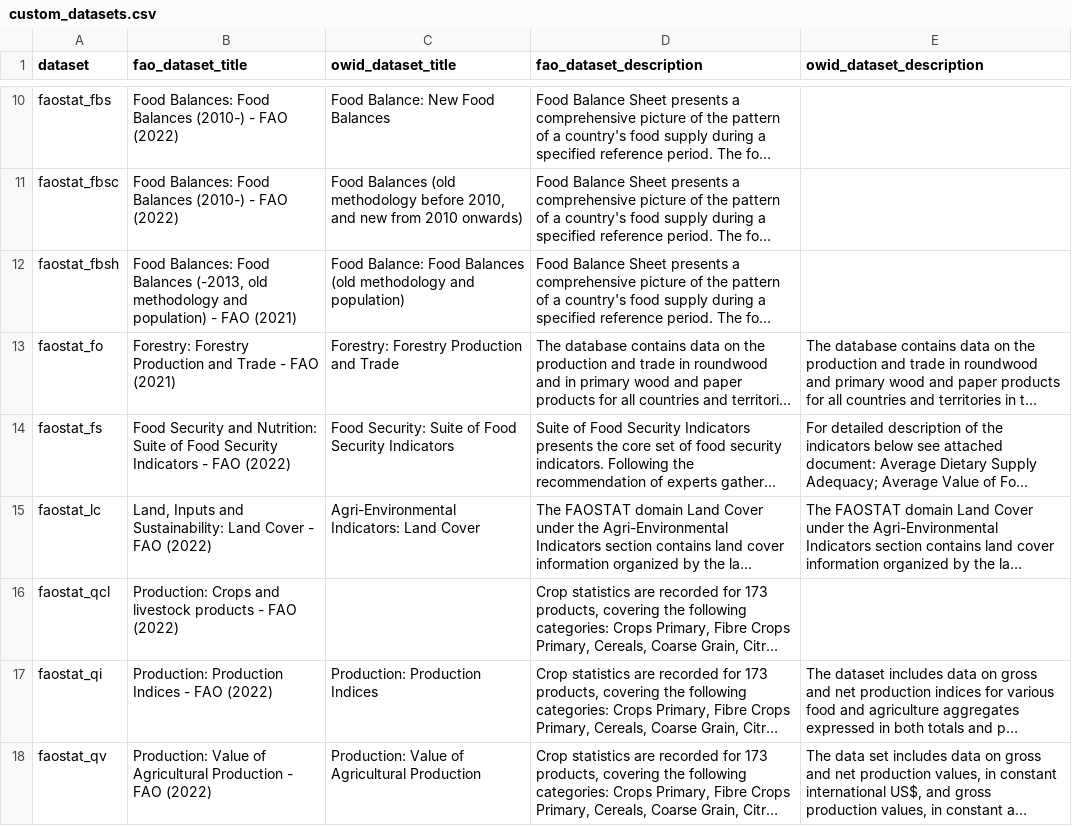
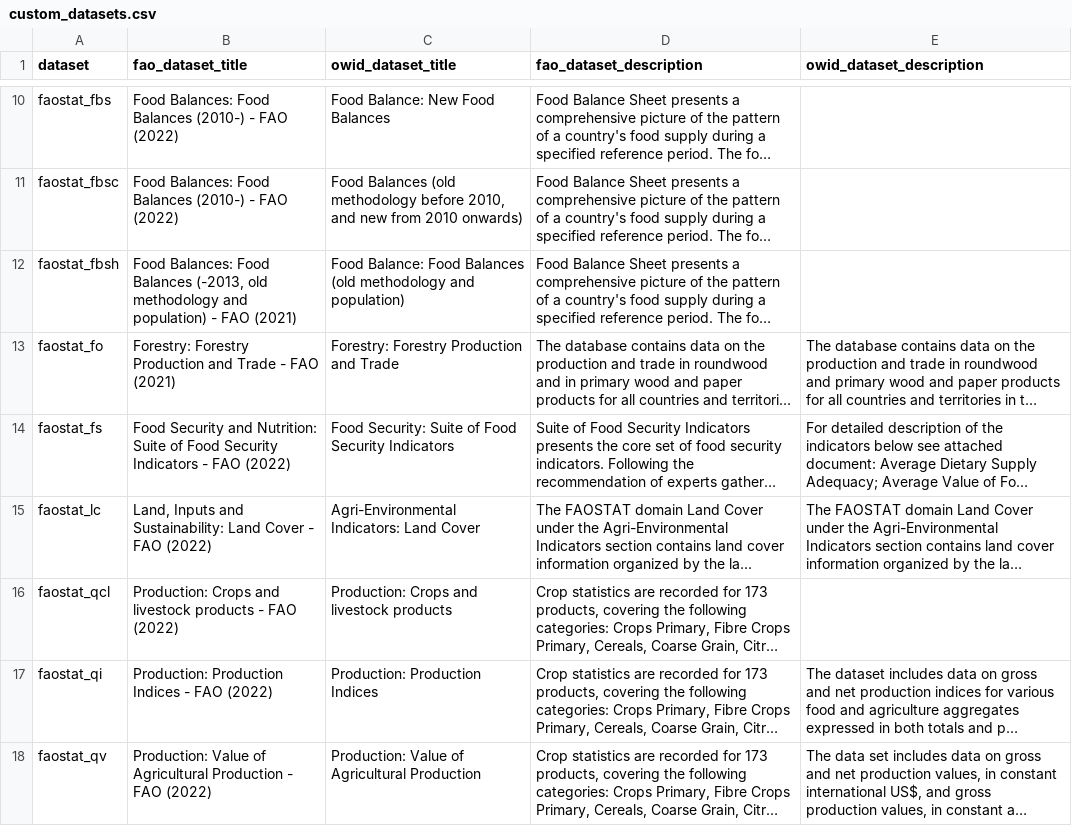
Before and after one commit to owid/etl, a CSV file: etl/steps/data/garden/faostat/2022-05-17/custom_datasets.csv, drawn as a sheet; only a part is shown, gaps mark what is left out; long unchanged cells end in …; the diff names each change by its address in the sheet, - before the commit and + after, or states it on an @@ line.

Commit message:
data(faostat): edit custom name of dataset

```diff
--- a/etl/steps/data/garden/faostat/2022-05-17/custom_datasets.csv
+++ b/etl/steps/data/garden/faostat/2022-05-17/custom_datasets.csv
-C16 (owid_dataset_title): (empty)
+C16 (owid_dataset_title): Production: Crops and livestock products
```
